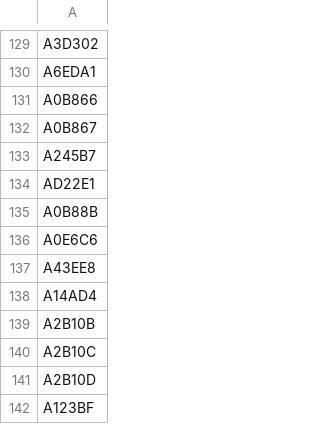
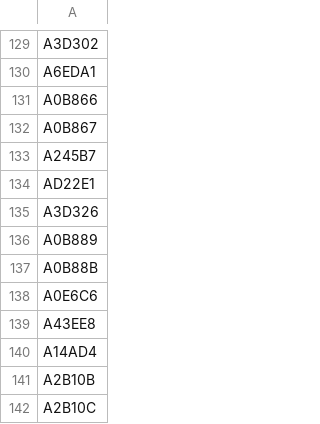
Before and after one commit to mstavro/fleetR, a CSV file: data/compatible_registrations.csv, drawn as a sheet; only a part is shown, gaps mark what is left out; the shorter side is filled out with more unchanged rows.

```diff
--- a/data/compatible_registrations.csv
+++ b/data/compatible_registrations.csv
@@ -134,2 +134,4 @@ A245B7
 AD22E1
+A3D326
+A0B889
 A0B88B
```
Also changed, not shown: data/united_full_fleet_info.csv.
